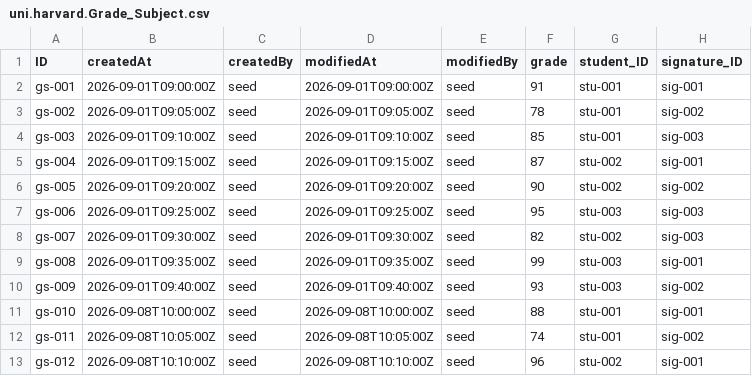
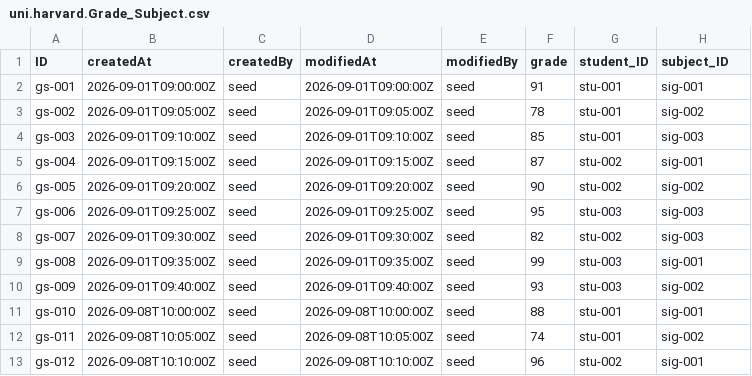
Before and after one commit to Azfe/curso_sap_btp_apuntes_-_cloud_formacion, a CSV file: modulo_5_-_procedimientos_sinonimos_objetos_avanzados_cds/5-2_-_synonyms/harvard/db/data/uni.harvard.Grade_Subject.csv, drawn as a sheet.

Commit message:
Model many-to-many relation between courses and students

```diff
--- a/modulo_5_-_procedimientos_sinonimos_objetos_avanzados_cds/5-2_-_synonyms/harvard/db/data/uni.harvard.Grade_Subject.csv
+++ b/modulo_5_-_procedimientos_sinonimos_objetos_avanzados_cds/5-2_-_synonyms/harvard/db/data/uni.harvard.Grade_Subject.csv
@@ -1,2 +1,2 @@
-ID,createdAt,createdBy,modifiedAt,modifiedBy,grade,student_ID,signature_ID
+ID,createdAt,createdBy,modifiedAt,modifiedBy,grade,student_ID,subject_ID
 gs-001,2026-09-01T09:00:00Z,seed,2026-09-01T09:00:00Z,seed,91,stu-001,sig-001
```
Also changed, not shown: modulo_5_-_procedimientos_sinonimos_objetos_avanzados_cds/5-2_-_synonyms/harvard/db/data/uni.harvard.Students.csv, 3 other files.
